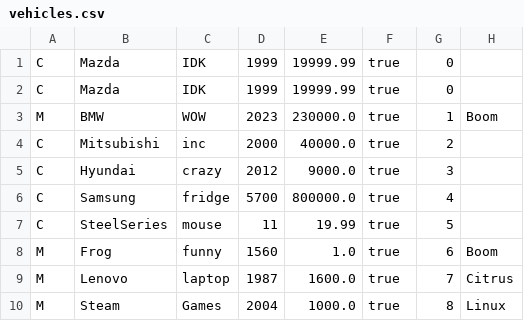
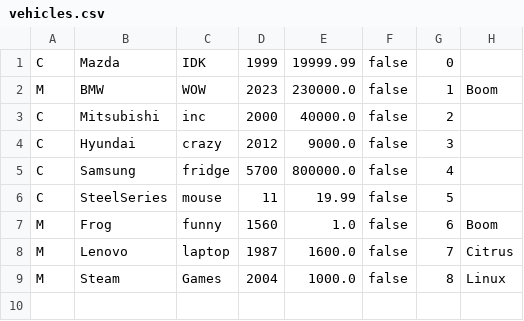
Before and after one commit to Rmu395/VehicleApp, a CSV file: vehicles.csv, drawn as a sheet.

```diff
--- a/vehicles.csv
+++ b/vehicles.csv
@@ -1,10 +1,9 @@
-C;Mazda;IDK;1999;19999.99;true;0;
-C;Mazda;IDK;1999;19999.99;true;0;
-M;BMW;WOW;2023;230000.0;true;1;Boom;
-C;Mitsubishi;inc;2000;40000.0;true;2;
-C;Hyundai;crazy;2012;9000.0;true;3;
-C;Samsung;fridge;5700;800000.0;true;4;
-C;SteelSeries;mouse;11;19.99;true;5;
-M;Frog;funny;1560;1.0;true;6;Boom;
-M;Lenovo;laptop;1987;1600.0;true;7;Citrus;
-M;Steam;Games;2004;1000.0;true;8;Linux;
+C;Mazda;IDK;1999;19999.99;false;0;
+M;BMW;WOW;2023;230000.0;false;1;Boom;
+C;Mitsubishi;inc;2000;40000.0;false;2;
+C;Hyundai;crazy;2012;9000.0;false;3;
+C;Samsung;fridge;5700;800000.0;false;4;
+C;SteelSeries;mouse;11;19.99;false;5;
+M;Frog;funny;1560;1.0;false;6;Boom;
+M;Lenovo;laptop;1987;1600.0;false;7;Citrus;
+M;Steam;Games;2004;1000.0;false;8;Linux;
```
Also changed, not shown: 8 other files.
